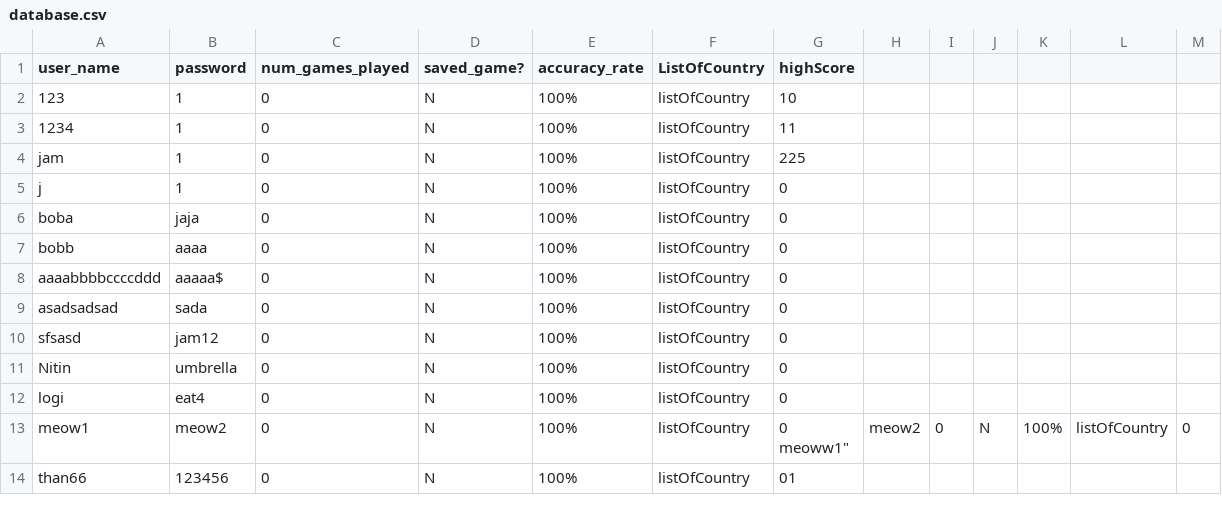
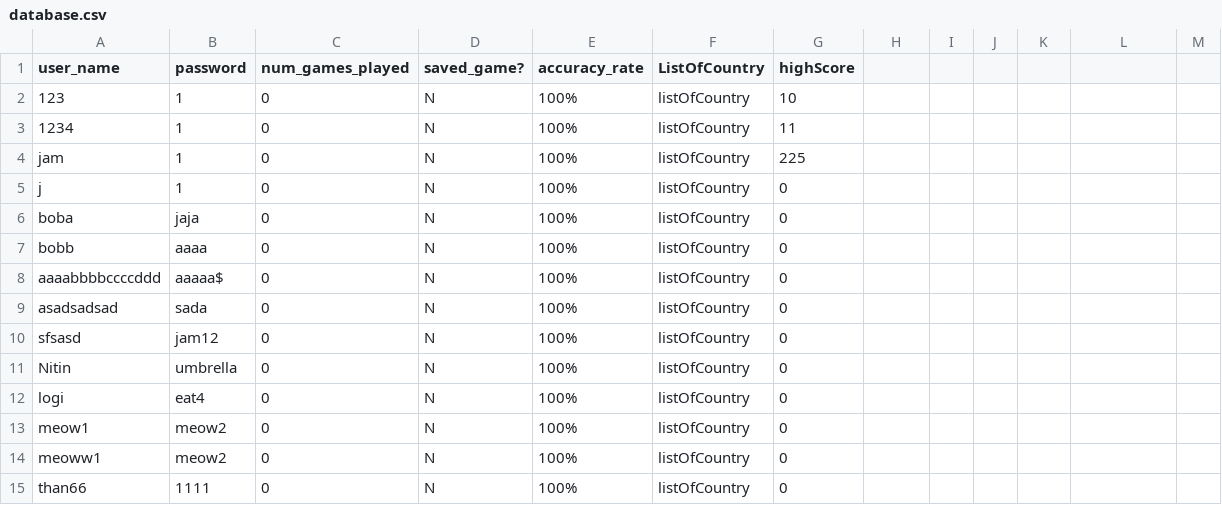
Before and after one commit to NitinVett/GeoEdu, a CSV file: Database/database.csv, drawn as a sheet.

```diff
--- a/Database/database.csv
+++ b/Database/database.csv
@@ -12,4 +12,4 @@
 "logi","eat4","0","N","100%","listOfCountry","0"
-"meow1","meow2","0","N","100%","listOfCountry","0
-"meoww1","meow2","0","N","100%","listOfCountry","0"
-"than66","123456","0","N","100%","listOfCountry","01"
+"meow1","meow2","0","N","100%","listOfCountry","0"
+"meoww1","meow2","0","N","100%","listOfCountry","0"
+"than66","1111","0","N","100%","listOfCountry","0"
```
Also changed, not shown: 6 other files.
